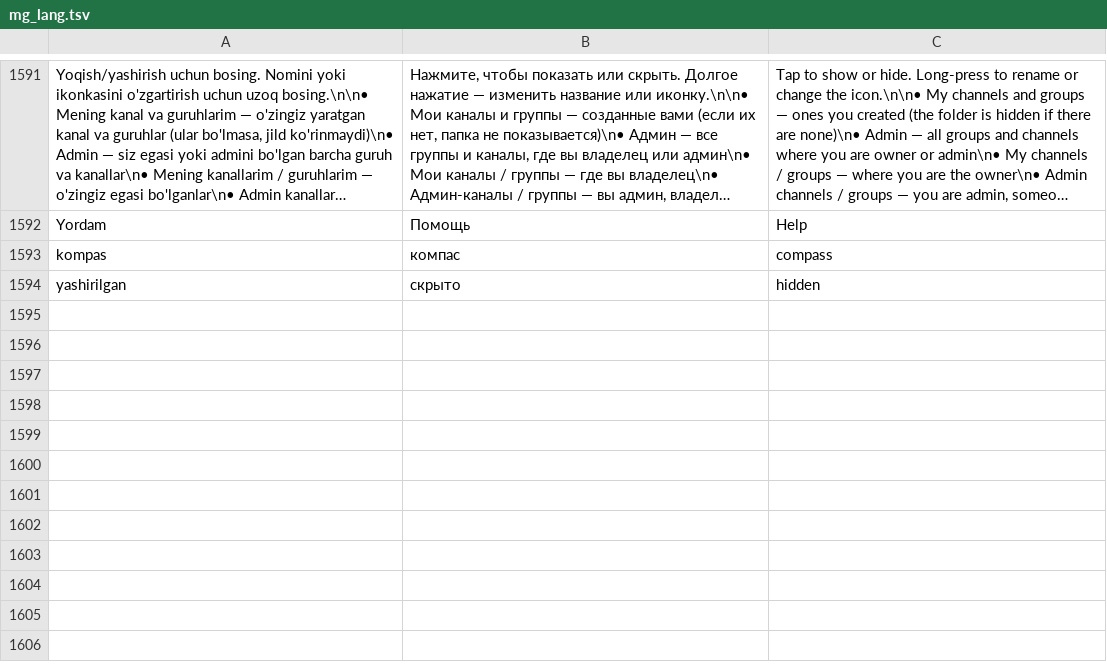
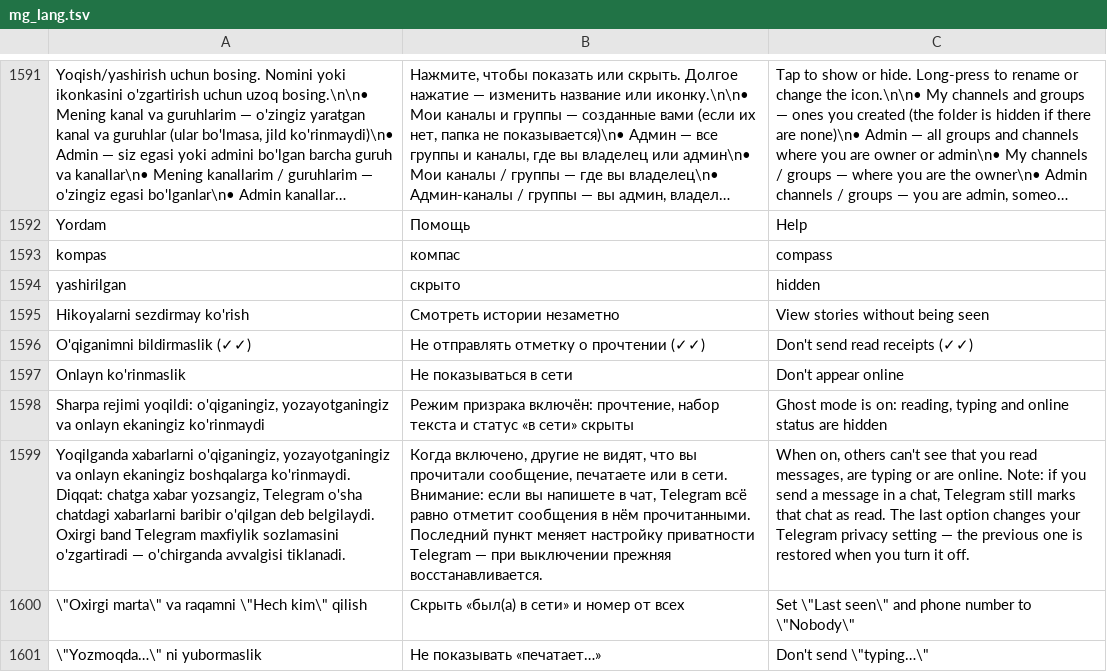
Before and after one commit to rndesign2001-coder/MilliyGram, a TSV file: TMessagesProj/src/main/assets/mg_lang.tsv, drawn as a sheet; only a part is shown, gaps mark what is left out; long unchanged cells end in …; the diff names each change by its address in the sheet, - before the commit and + after, or states it on an @@ line.

```diff
--- a/TMessagesProj/src/main/assets/mg_lang.tsv
+++ b/TMessagesProj/src/main/assets/mg_lang.tsv
+row 1595: Hikoyalarni sezdirmay ko'rish | Смотреть истории незаметно | View stories without being seen
+row 1596: O'qiganimni bildirmaslik (✓✓) | Не отправлять отметку о прочтении (✓✓) | Don't send read receipts (✓✓)
+row 1597: Onlayn ko'rinmaslik | Не показываться в сети | Don't appear online
+row 1598: Sharpa rejimi yoqildi: o'qiganingiz, yozayotganingiz va onlayn ekaningiz ko'rinmaydi | Режим призрака включён: прочтение, набор текста и статус «в сети» скрыты | Ghost mode is on: reading, typing and online status are hidden
+row 1599: Yoqilganda xabarlarni o'qiganingiz, yozayotganingiz va onlayn ekaningiz boshqalarga ko'rinmaydi. Diqqat: chatga xabar yozsangiz, Telegram o'sha chatdagi xabarlarni baribir o'qilgan deb belgilaydi. Oxirgi band Telegram maxfiylik sozlamasini o'zgartiradi — o'chirganda avvalgisi tiklanadi. | Когда включено, другие не видят, что вы прочитали сообщение, печатаете или в сети. Внимание: если вы напишете в чат, Telegram всё равно отметит сообщения в нём прочитанными. Последний пункт меняет настройку приватности Telegram — при выключении прежняя восстанавливается. | When on, others can't see that you read messages, are typing or are online. Note: if you send a message in a chat, Telegram still marks that chat as read. The last option changes your Telegram privacy setting — the previous one is restored when you turn it off.
+row 1600: \"Oxirgi marta\" va raqamni \"Hech kim\" qilish | Скрыть «был(а) в сети» и номер от всех | Set \"Last seen\" and phone number to \"Nobody\"
+row 1601: \"Yozmoqda…\" ni yubormaslik | Не показывать «печатает…» | Don't send \"typing…\"
```
Also changed, not shown: 6 other files.
